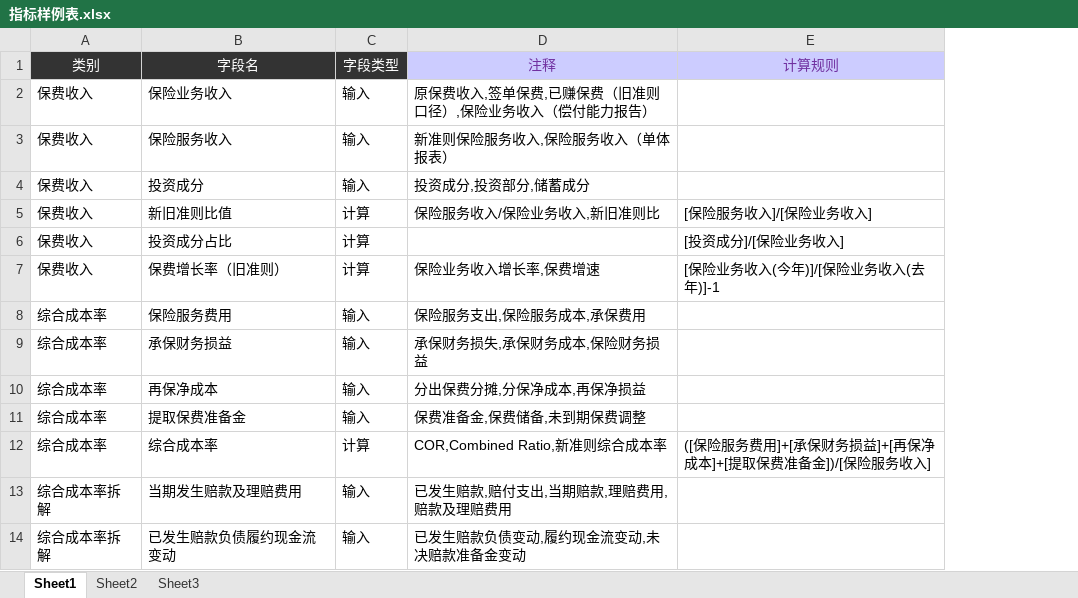
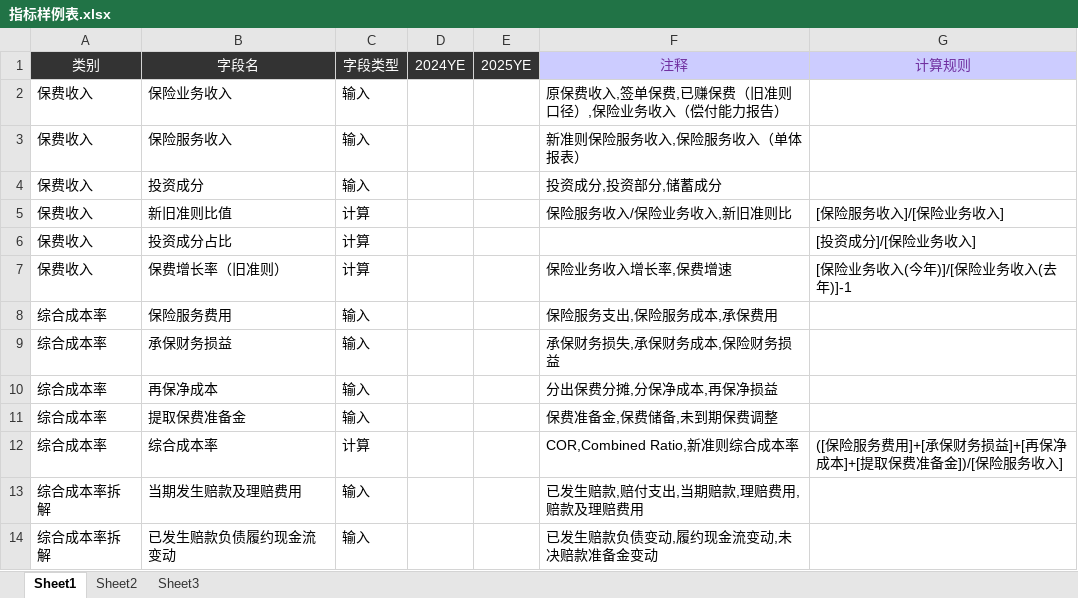
Before and after one commit to Polly031021/Annual-Report-System, an Excel workbook: 指标样例表.xlsx, sheet Sheet1, drawn as a sheet; only a part is shown; values as stored, in another font and other column widths than the file's, no borders; the diff names each change by its address in the sheet, - before the commit and + after, or states it on an @@ line.

Commit message:
Add files via upload

```diff
--- a/指标样例表.xlsx (sheet Sheet1)
+++ b/指标样例表.xlsx (sheet Sheet1)
+column D, row 1: 2024YE
+column E, row 1: 2025YE
```
